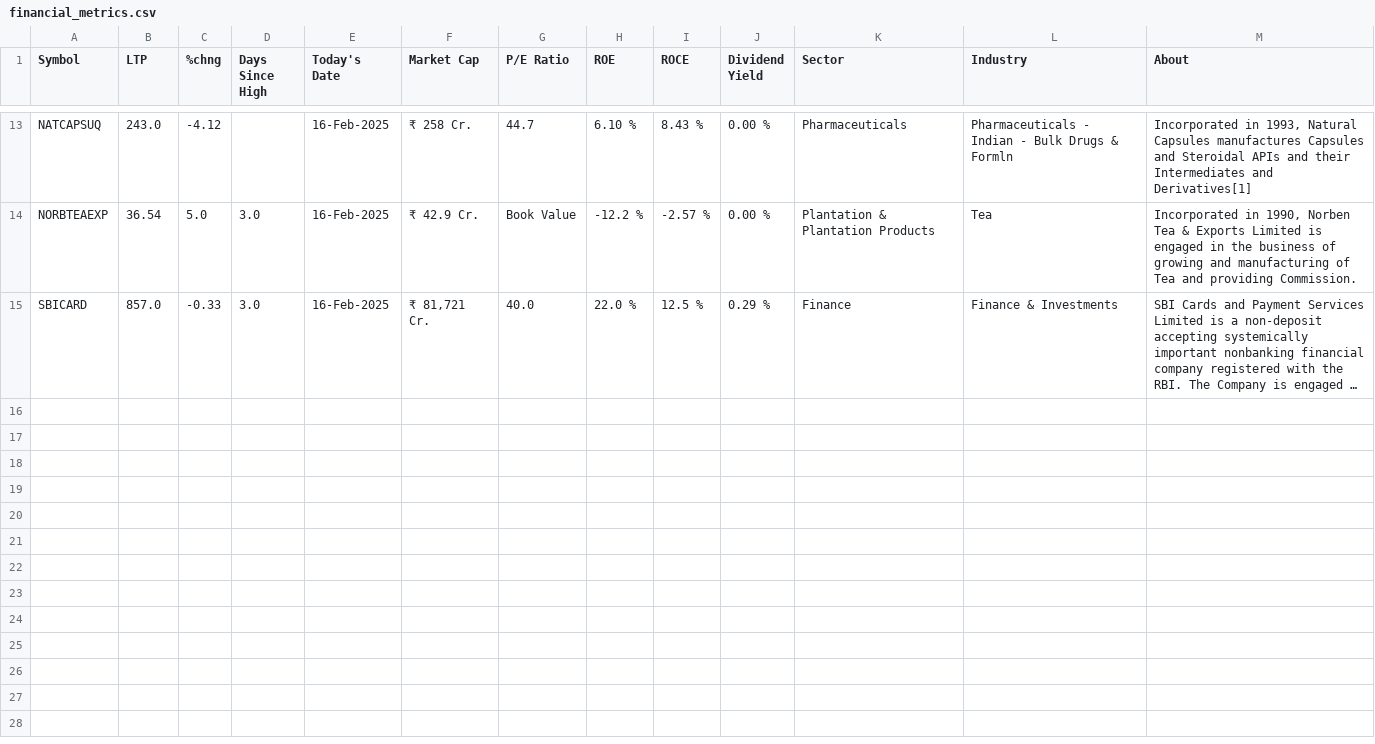
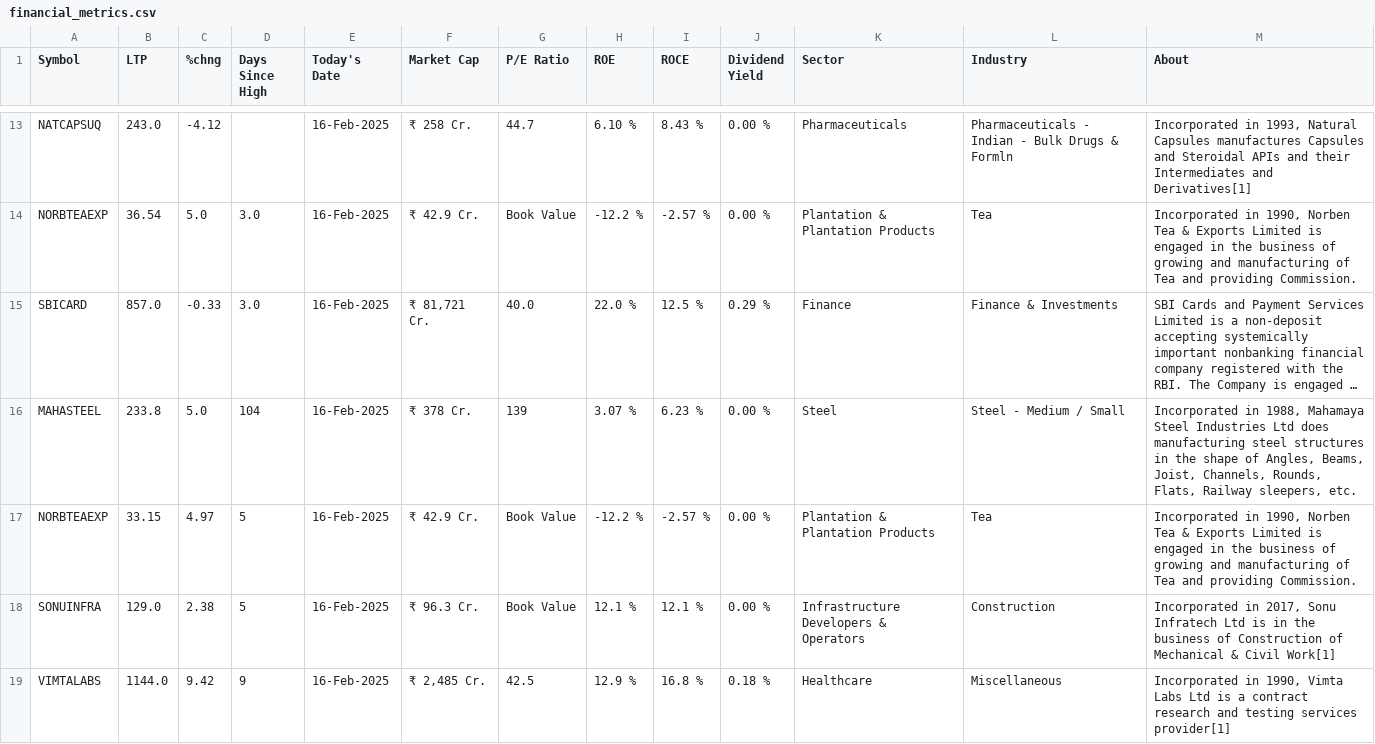
Before and after one commit to KrishMehta2004/netify1, a CSV file: financial_metrics.csv, drawn as a sheet; only a part is shown, gaps mark what is left out; long unchanged cells end in …; the diff names each change by its address in the sheet, - before the commit and + after, or states it on an @@ line.

Commit message:
14-02-2025

```diff
--- a/financial_metrics.csv
+++ b/financial_metrics.csv
+row 16: MAHASTEEL | 233.8 | 5.0 | 104 | 16-Feb-2025 | ₹ 378 Cr. | 139 | 3.07 % | 6.23 % | 0.00 % | Steel | Steel - Medium / Small | Incorporated in 1988, Mahamaya Steel Industries Ltd does manufacturing steel structures in the shape of Angles, Beams, Joist, Channels, Rounds, Flats, Railway sleepers, etc.
+row 17: NORBTEAEXP | 33.15 | 4.97 | 5 | 16-Feb-2025 | ₹ 42.9 Cr. | Book Value | -12.2 % | -2.57 % | 0.00 % | Plantation & Plantation Products | Tea | Incorporated in 1990, Norben Tea & Exports Limited is engaged in the business of growing and manufacturing of Tea and providing Commission.
+row 18: SONUINFRA | 129.0 | 2.38 | 5 | 16-Feb-2025 | ₹ 96.3 Cr. | Book Value | 12.1 % | 12.1 % | 0.00 % | Infrastructure Developers & Operators | Construction | Incorporated in 2017, Sonu Infratech Ltd is in the business of Construction of Mechanical & Civil Work[1]
+row 19: VIMTALABS | 1144.0 | 9.42 | 9 | 16-Feb-2025 | ₹ 2,485 Cr. | 42.5 | 12.9 % | 16.8 % | 0.18 % | Healthcare | Miscellaneous | Incorporated in 1990, Vimta Labs Ltd is a contract research and testing services provider[1]
```
